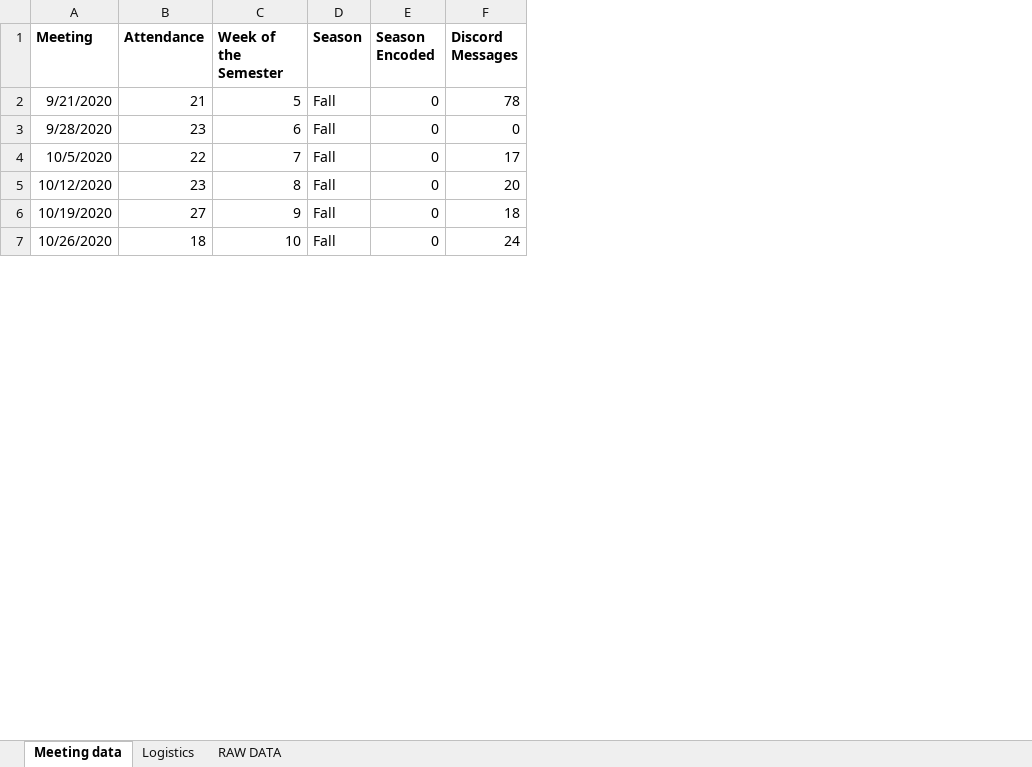
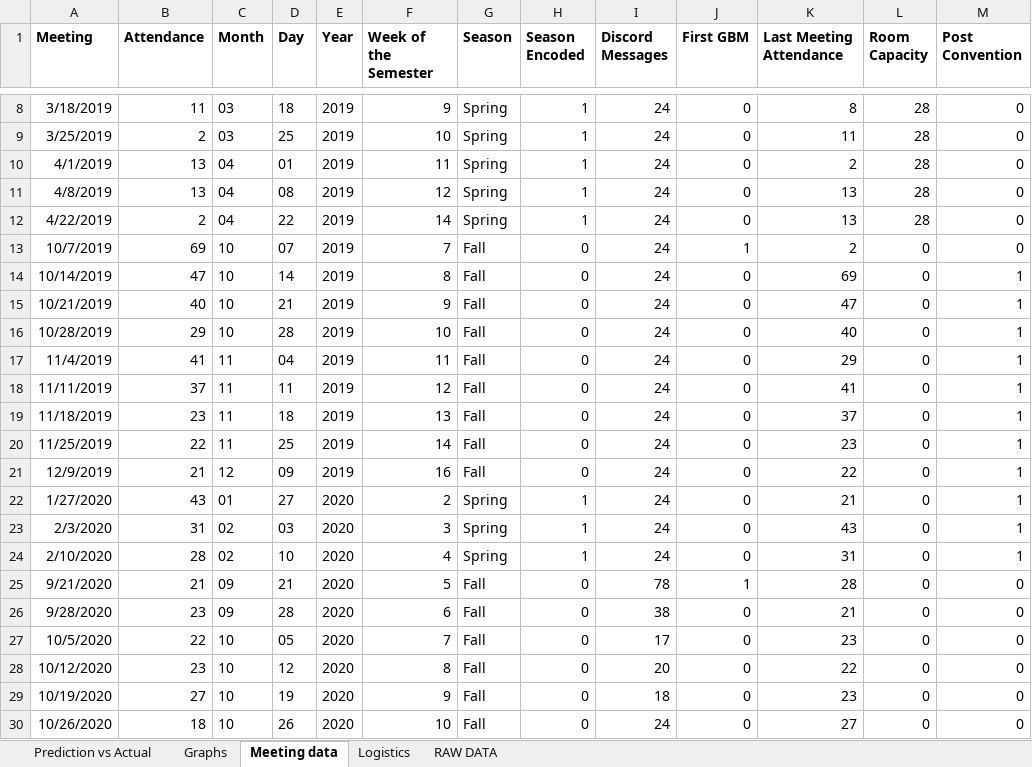
Before and after one commit to brianhuynguyen/shpe_attendance, an Excel workbook: GBM Attendance.xlsx, sheet Meeting data, drawn as a sheet; only a part is shown, gaps mark what is left out; values as stored, in another font and other column widths than the file's, no borders; charts and pictures not drawn; addresses are those after the commit; the diff covers the shown part only; the diff names each change by its address in the sheet, - before the commit and + after, or states it on an @@ line.

```diff
--- a/GBM Attendance.xlsx (sheet Meeting data)
+++ b/GBM Attendance.xlsx (sheet Meeting data)
+sheet tab: Prediction vs Actual
+sheet tab: Graphs
+column C (Month), rows 25-30: 09 | 09 | 10 | 10 | 10 | 10
+column D (Day), rows 25-30: 21 | 28 | 05 | 12 | 19 | 26
+column E (Year), rows 25-30: all 2020
+column J (First GBM), rows 25-30: 1 | 0 | 0 | 0 | 0 | 0
+column K (Last Meeting Attendance), rows 25-30: 28 | 21 | 23 | 22 | 23 | 27
+column L (Room Capacity), rows 25-30: all 0
+column M (Post Convention), rows 25-30: all 0
+row 8: 3/18/2019 | 11 | 03 | 18 | 2019 | 9 | Spring | 1 | 24 | 0 | 8 | 28 | 0
+row 9: 3/25/2019 | 2 | 03 | 25 | 2019 | 10 | Spring | 1 | 24 | 0 | 11 | 28 | 0
+row 10: 4/1/2019 | 13 | 04 | 01 | 2019 | 11 | Spring | 1 | 24 | 0 | 2 | 28 | 0
+row 11: 4/8/2019 | 13 | 04 | 08 | 2019 | 12 | Spring | 1 | 24 | 0 | 13 | 28 | 0
+row 12: 4/22/2019 | 2 | 04 | 22 | 2019 | 14 | Spring | 1 | 24 | 0 | 13 | 28 | 0
+row 13: 10/7/2019 | 69 | 10 | 07 | 2019 | 7 | Fall | 0 | 24 | 1 | 2 | 0 | 0
+row 14: 10/14/2019 | 47 | 10 | 14 | 2019 | 8 | Fall | 0 | 24 | 0 | 69 | 0 | 1
+row 15: 10/21/2019 | 40 | 10 | 21 | 2019 | 9 | Fall | 0 | 24 | 0 | 47 | 0 | 1
+row 16: 10/28/2019 | 29 | 10 | 28 | 2019 | 10 | Fall | 0 | 24 | 0 | 40 | 0 | 1
+row 17: 11/4/2019 | 41 | 11 | 04 | 2019 | 11 | Fall | 0 | 24 | 0 | 29 | 0 | 1
+row 18: 11/11/2019 | 37 | 11 | 11 | 2019 | 12 | Fall | 0 | 24 | 0 | 41 | 0 | 1
+row 19: 11/18/2019 | 23 | 11 | 18 | 2019 | 13 | Fall | 0 | 24 | 0 | 37 | 0 | 1
+row 20: 11/25/2019 | 22 | 11 | 25 | 2019 | 14 | Fall | 0 | 24 | 0 | 23 | 0 | 1
+row 21: 12/9/2019 | 21 | 12 | 09 | 2019 | 16 | Fall | 0 | 24 | 0 | 22 | 0 | 1
+row 22: 1/27/2020 | 43 | 01 | 27 | 2020 | 2 | Spring | 1 | 24 | 0 | 21 | 0 | 1
+row 23: 2/3/2020 | 31 | 02 | 03 | 2020 | 3 | Spring | 1 | 24 | 0 | 43 | 0 | 1
+row 24: 2/10/2020 | 28 | 02 | 10 | 2020 | 4 | Spring | 1 | 24 | 0 | 31 | 0 | 1
-I26 (Discord Messages): 0
+I26 (Discord Messages): 38
```
Also changed, not shown: 9 added rows elsewhere in this sheet, sheet RAW DATA, sheet Logistics, formulas that keep their value, charts or pictures, 3 other files.
